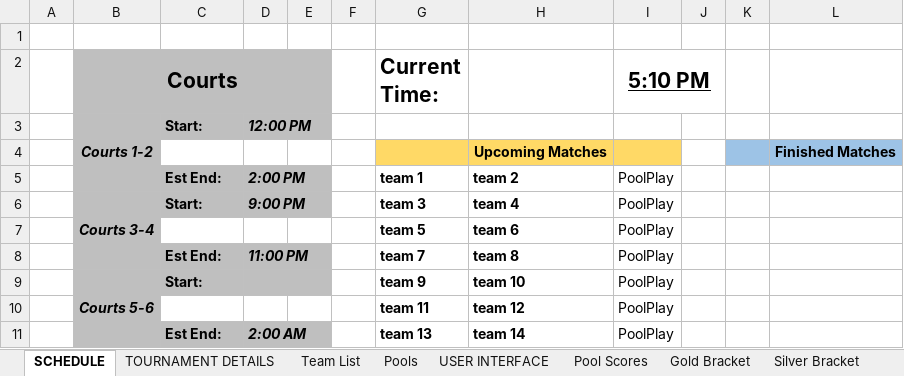
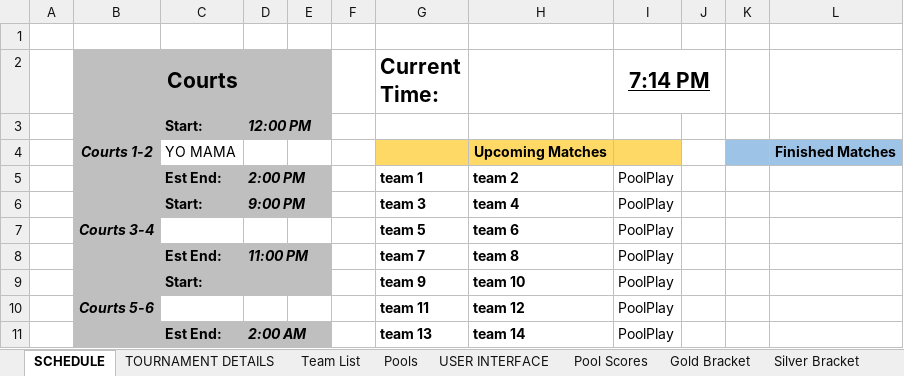
Before and after one commit to mhay10/uccs_tennis_site_v2, an Excel workbook: excel_sheet/uccs_tennis_site_v2_brackets-v0.1.xlsm, sheet SCHEDULE, drawn as a sheet; only a part is shown; values as stored, in another font and other column widths than the file's, no borders; charts and pictures not drawn; the diff names each change by its address in the sheet, - before the commit and + after, or states it on an @@ line.

```diff
--- a/excel_sheet/uccs_tennis_site_v2_brackets-v0.1.xlsm (sheet SCHEDULE)
+++ b/excel_sheet/uccs_tennis_site_v2_brackets-v0.1.xlsm (sheet SCHEDULE)
-I2: 5:10 PM
+I2: 7:14 PM
-C4: (empty)
+C4: YO MAMA
```
Also changed, not shown: charts or pictures, 3 other files.
